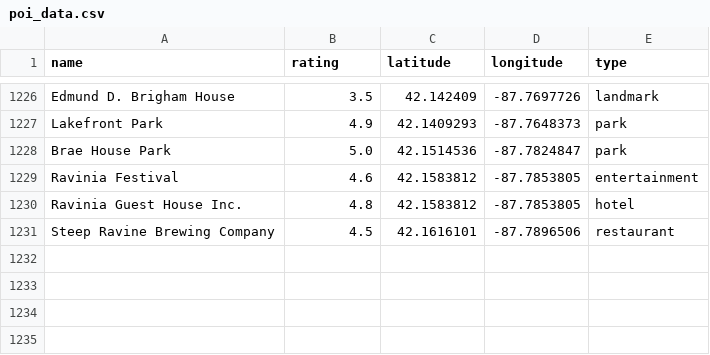
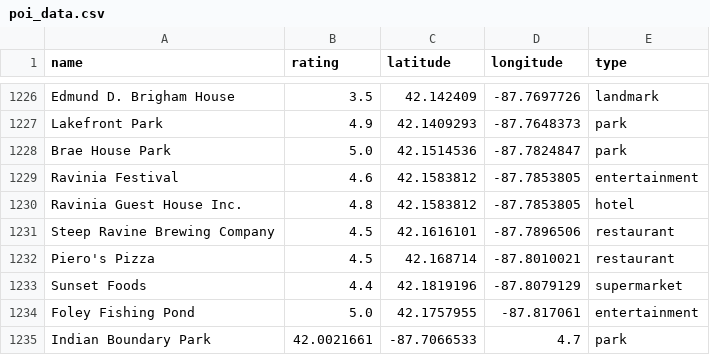
Before and after one commit to MadyanOmar/datasets, a CSV file: poi_data/poi_data.csv, drawn as a sheet; only a part is shown, gaps mark what is left out.

Commit message:
Update poi_data.csv

```diff
--- a/poi_data/poi_data.csv
+++ b/poi_data/poi_data.csv
@@ -1231 +1231,5 @@ Ravinia Guest House Inc.,4.8,42.1583812,-87.7853805,hotel
 Steep Ravine Brewing Company,4.5,42.1616101,-87.7896506,restaurant
+Piero's Pizza,4.5,42.168714,-87.8010021,restaurant
+Sunset Foods,4.4,42.1819196,-87.8079129,supermarket
+Foley Fishing Pond,5.0,42.1757955,-87.817061,entertainment
+Indian Boundary Park,42.0021661,-87.7066533,4.7,park
```
